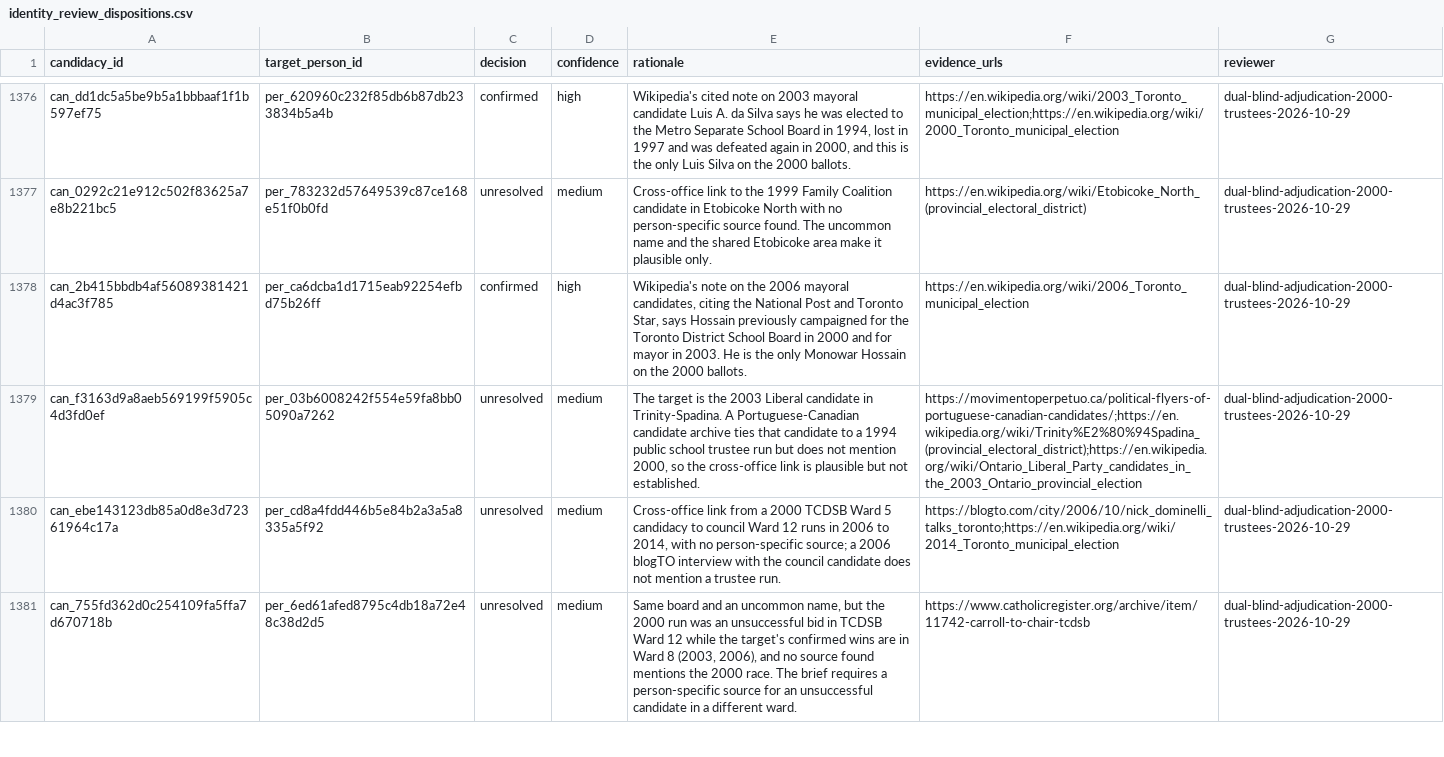
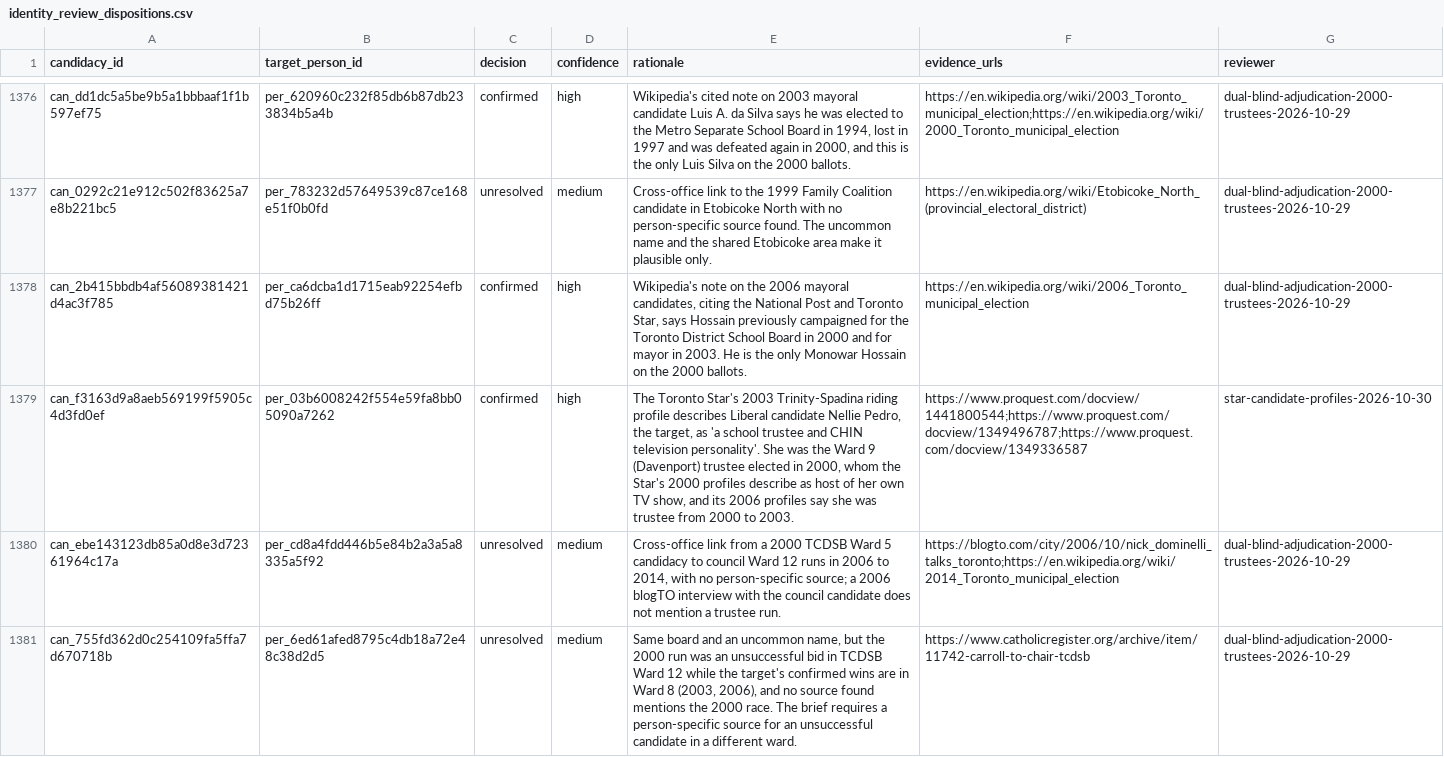
Before and after one commit to alexwolson/toronto-election-results, a CSV file: data/reference/identity_review_dispositions.csv, drawn as a sheet; only a part is shown, gaps mark what is left out; the diff covers the shown part only; the diff names each change by its address in the sheet, - before the commit and + after, or states it on an @@ line.

```diff
--- a/data/reference/identity_review_dispositions.csv
+++ b/data/reference/identity_review_dispositions.csv
-C1379 (decision): unresolved
+C1379 (decision): confirmed
-D1379 (confidence): medium
+D1379 (confidence): high
-E1379 (rationale): The target is the 2003 Liberal candidate in Trinity-Spadina. A Portuguese-Canadian candidate archive ties that candidate to a 1994 public school trustee run but does not mention 2000, so the cross-office link is plausible but not established.
+E1379 (rationale): The Toronto Star's 2003 Trinity-Spadina riding profile describes Liberal candidate Nellie Pedro, the target, as 'a school trustee and CHIN television personality'. She was the Ward 9 (Davenport) trustee elected in 2000, whom the Star's 2000 profiles describe as host of her own TV show, and its 2006 profiles say she was trustee from 2000 to 2003.
-F1379 (evidence_urls): https://movimentoperpetuo.ca/political-flyers-of-portuguese-canadian-candidates/;https://en.wikipedia.org/wiki/Trinity%E2%80%94Spadina_(provincial_electoral_district);https://en.wikipedia.org/wiki/Ontario_Liberal_Party_candidates_in_the_2003_Ontario_provincial_election
+F1379 (evidence_urls): https://www.proquest.com/docview/1441800544;https://www.proquest.com/docview/1349496787;https://www.proquest.com/docview/1349336587
-G1379 (reviewer): dual-blind-adjudication-2000-trustees-2026-10-29
+G1379 (reviewer): star-candidate-profiles-2026-10-30
```
Also changed, not shown: 45 edited cells elsewhere in this file, data/out/people.csv, 11 other files.
